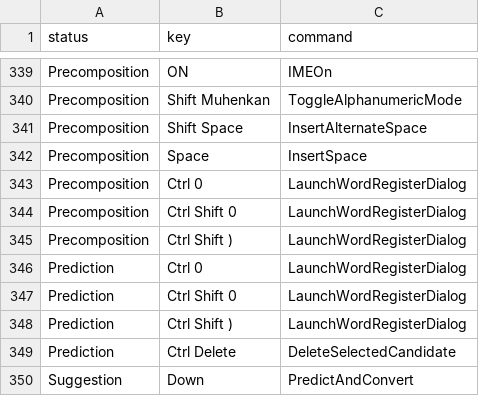
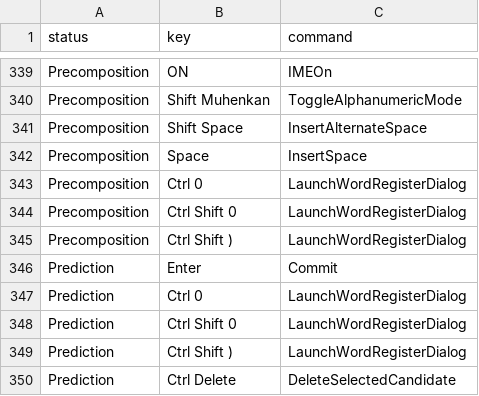
Before and after one commit to marinaMoji/marinaMoji, a TSV file: src/data/keymap/ms-ime.tsv, drawn as a sheet; only a part is shown, gaps mark what is left out; the shorter side is filled out with more unchanged rows; the diff names each change by its address in the sheet, - before the commit and + after, or states it on an @@ line.

```diff
--- a/src/data/keymap/ms-ime.tsv
+++ b/src/data/keymap/ms-ime.tsv
+row 346: Prediction | Enter | Commit
```
Also changed, not shown: 12 other files.
